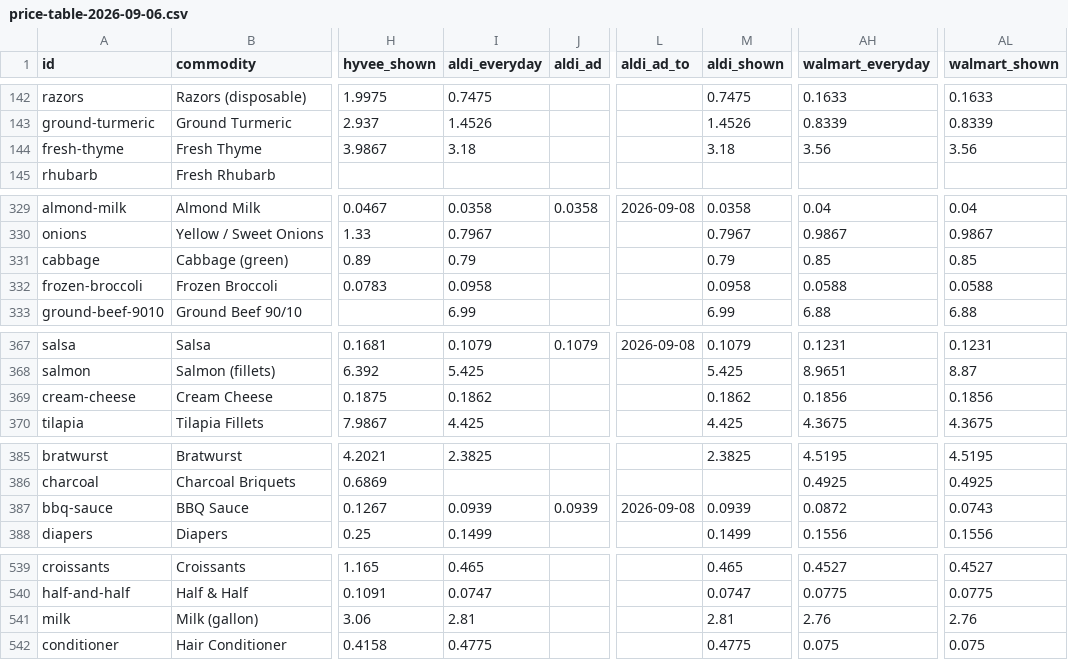
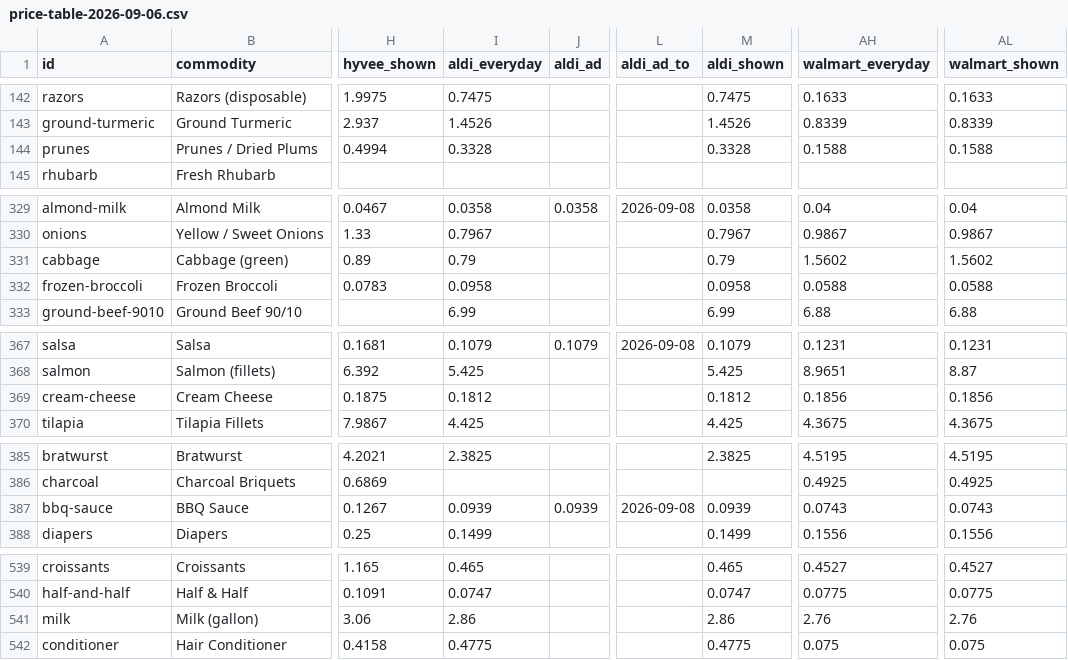
Before and after one commit to Schweino/ThriftyCrew, a CSV file: grocery/out/price-table-2026-09-06.csv, drawn as a sheet; only a part is shown, gaps mark what is left out; the diff covers the shown part only; the diff names each change by its address in the sheet, - before the commit and + after, or states it on an @@ line.

```diff
--- a/grocery/out/price-table-2026-09-06.csv
+++ b/grocery/out/price-table-2026-09-06.csv
@@ row 144 moved to row 238: fresh-thyme @@
@@ row 50 moved to row 144: prunes @@
-AH331 (walmart_everyday): 0.85
+AH331 (walmart_everyday): 1.5602
-AL331 (walmart_shown): 0.85
+AL331 (walmart_shown): 1.5602
-I369 (aldi_everyday): 0.1862
+I369 (aldi_everyday): 0.1812
-M369 (aldi_shown): 0.1862
+M369 (aldi_shown): 0.1812
-AH387 (walmart_everyday): 0.0872
+AH387 (walmart_everyday): 0.0743
-I541 (aldi_everyday): 2.81
+I541 (aldi_everyday): 2.86
-M541 (aldi_shown): 2.81
+M541 (aldi_shown): 2.86
```
Also changed, not shown: 35 moved rows and 4 edited cells elsewhere in this file, 47 other files.
